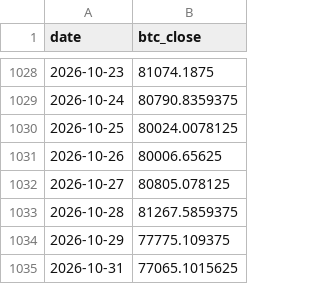
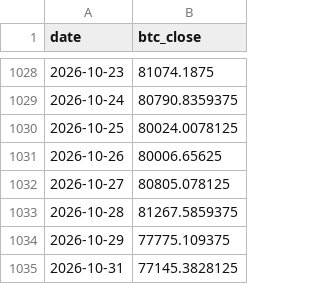
Before and after one commit to r12922076/mstr-premium-monitor, a CSV file: data/raw/btc_price.csv, drawn as a sheet; only a part is shown, gaps mark what is left out.

```diff
--- a/data/raw/btc_price.csv
+++ b/data/raw/btc_price.csv
@@ -1034,2 +1034,2 @@ date,btc_close
 2026-10-29,77775.109375
-2026-10-31,77065.1015625
+2026-10-31,77145.3828125
```
Also changed, not shown: 4 other files.
